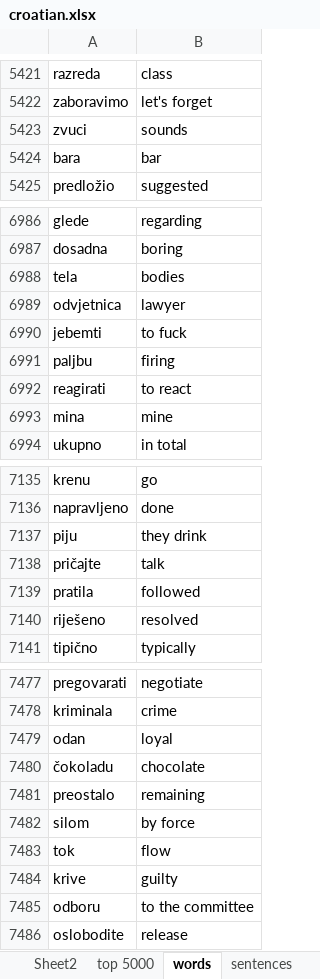
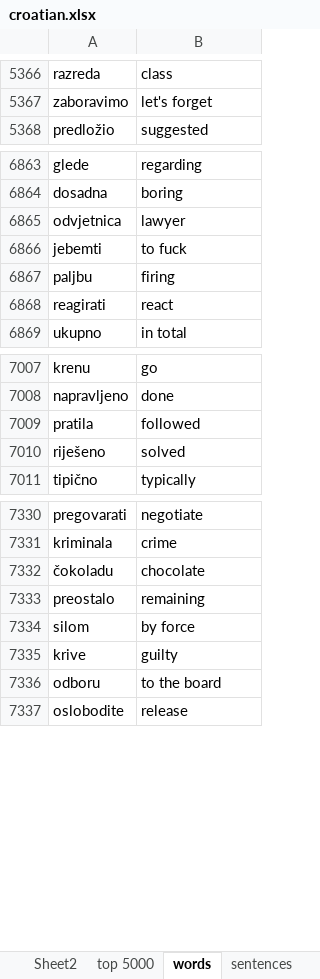
Before and after one commit to MarinBuljan1/bunny_to_zec, an Excel workbook: croatian.xlsx, sheet words, drawn as a sheet; only a part is shown, gaps mark what is left out; values as stored, in another font and other column widths than the file's, no borders; removed rows and columns are numbered as before the commit, all else as after; the diff covers the shown part only; the diff names each change by its address in the sheet, - before the commit and + after, or states it on an @@ line.

```diff
--- a/croatian.xlsx (sheet words)
+++ b/croatian.xlsx (sheet words)
-row 5423: zvuci | sounds
-row 5424: bara | bar
-row 6988: tela | bodies
-B6868: to react
+B6868: react
-row 6993: mina | mine
-row 7137: piju | they drink
-row 7138: pričajte | talk
-B7010: resolved
+B7010: solved
-row 7479: odan | loyal
-row 7483: tok | flow
-B7336: to the committee
+B7336: to the board
```
Also changed, not shown: 206 removed rows and 36 edited cells elsewhere in this sheet, 8 other files.
